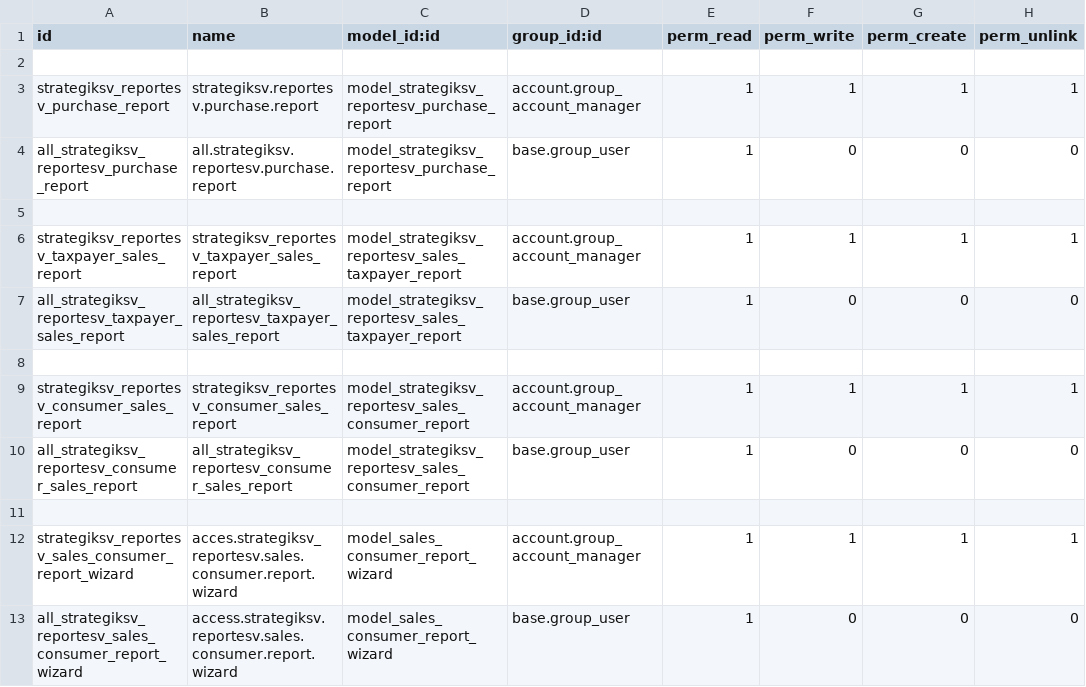
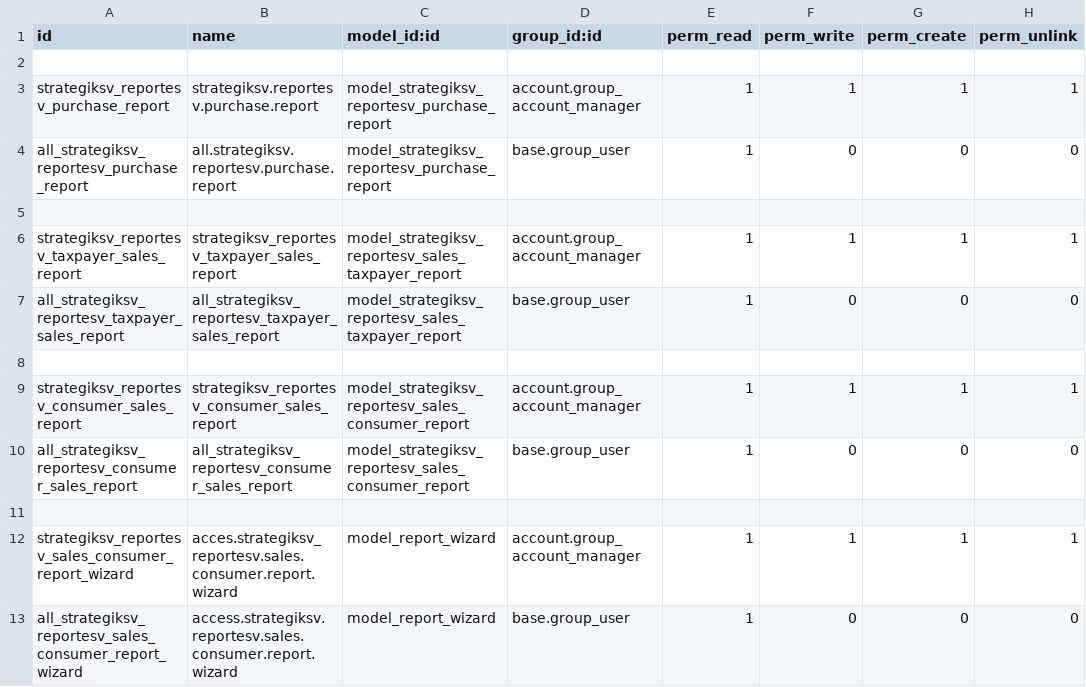
Before and after one commit to DalthonD/daltonOdoo, a CSV file: reportesv/reportesv/security/ir.model.access.csv, drawn as a sheet.

```diff
--- a/reportesv/reportesv/security/ir.model.access.csv
+++ b/reportesv/reportesv/security/ir.model.access.csv
@@ -11,3 +11,3 @@ all_strategiksv_reportesv_consumer_sales_report,all_strategiksv_reportesv_consum
 
-strategiksv_reportesv_sales_consumer_report_wizard,acces.strategiksv_reportesv.sales.consumer.report.wizard,model_sales_consumer_report_wizard,account.group_account_manager,1,1,1,1
-all_strategiksv_reportesv_sales_consumer_report_wizard,access.strategiksv.reportesv.sales.consumer.report.wizard,model_sales_consumer_report_wizard,base.group_user,1,0,0,0
+strategiksv_reportesv_sales_consumer_report_wizard,acces.strategiksv_reportesv.sales.consumer.report.wizard,model_report_wizard,account.group_account_manager,1,1,1,1
+all_strategiksv_reportesv_sales_consumer_report_wizard,access.strategiksv.reportesv.sales.consumer.report.wizard,model_report_wizard,base.group_user,1,0,0,0
```
Also changed, not shown: 2 other files.
